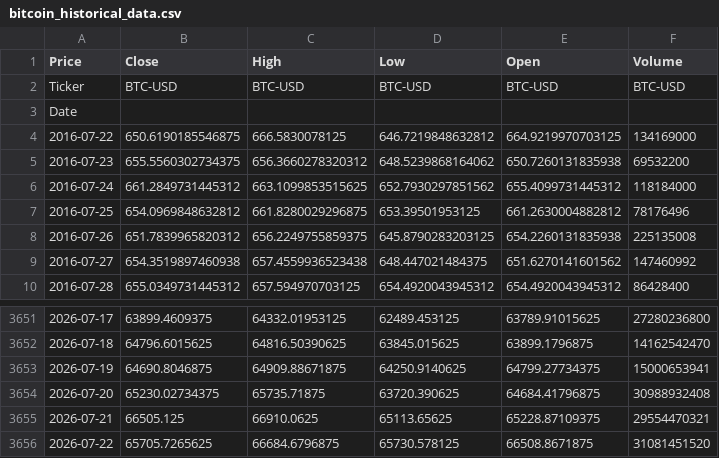
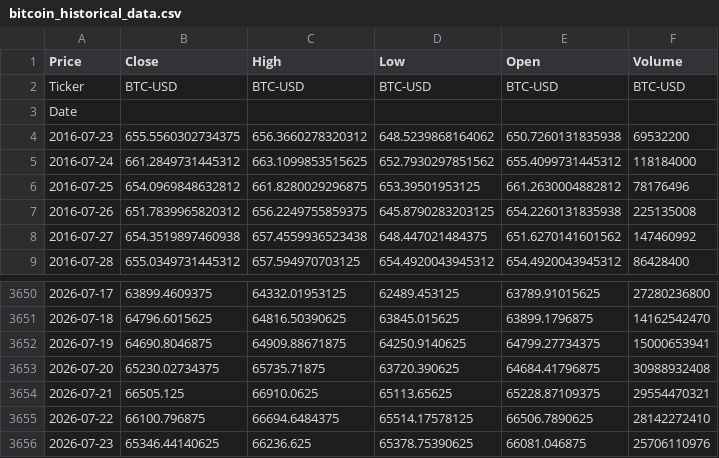
Before and after one commit to elielebos-ui/ai-trade-app, a CSV file: bitcoin_historical_data.csv, drawn as a sheet; only a part is shown, gaps mark what is left out.

```diff
--- a/bitcoin_historical_data.csv
+++ b/bitcoin_historical_data.csv
@@ -3,3 +3,2 @@ Ticker,BTC-USD,BTC-USD,BTC-USD,BTC-USD,BTC-USD
 Date,,,,,
-2016-07-22,650.6190185546875,666.5830078125,646.7219848632812,664.9219970703125,134169000
 2016-07-23,655.5560302734375,656.3660278320312,648.5239868164062,650.7260131835938,69532200
@@ -3655,2 +3654,3 @@ Date,,,,,
 2026-07-21,66505.125,66910.0625,65113.65625,65228.87109375,29554470321
-2026-07-22,65705.7265625,66684.6796875,65730.578125,66508.8671875,31081451520
+2026-07-22,66100.796875,66694.6484375,65514.17578125,66506.7890625,28142272410
+2026-07-23,65346.44140625,66236.625,65378.75390625,66081.046875,25706110976
```
Also changed, not shown: apple_features.csv, apple_historical_data.csv, 9 other files.
